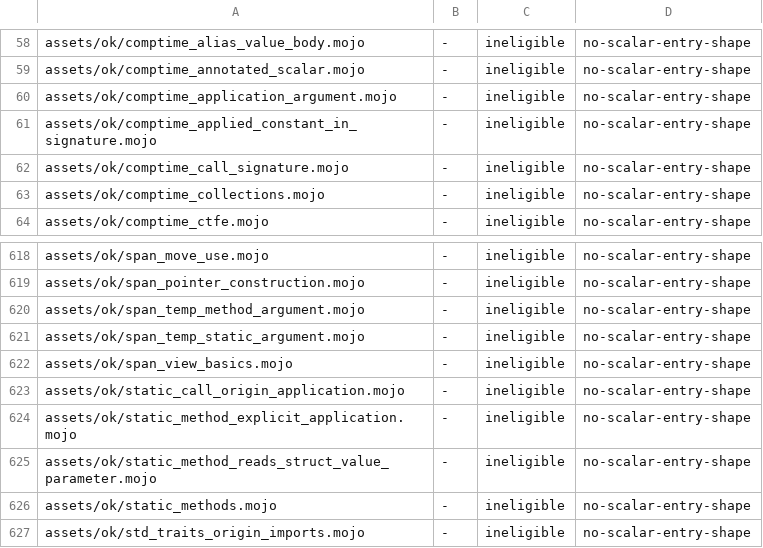
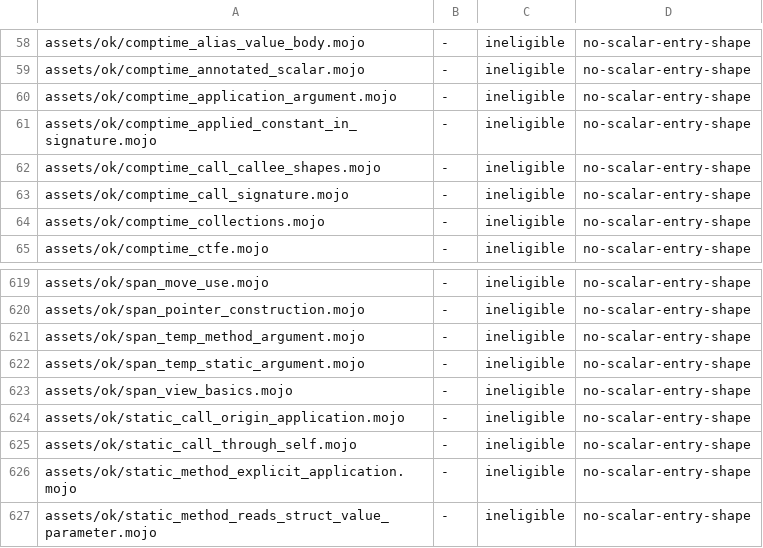
Before and after one commit to bpr/mojito, a TSV file: conformance/pliron-scalar.tsv, drawn as a sheet; only a part is shown, gaps mark what is left out; the shorter side is filled out with more unchanged rows.

```diff
--- a/conformance/pliron-scalar.tsv
+++ b/conformance/pliron-scalar.tsv
@@ -61,2 +61,3 @@ assets/ok/comptime_application_argument.mojo	-	ineligible	no-scalar-entry-shape
 assets/ok/comptime_applied_constant_in_signature.mojo	-	ineligible	no-scalar-entry-shape
+assets/ok/comptime_call_callee_shapes.mojo	-	ineligible	no-scalar-entry-shape
 assets/ok/comptime_call_signature.mojo	-	ineligible	no-scalar-entry-shape
@@ -623,2 +624,3 @@ assets/ok/span_view_basics.mojo	-	ineligible	no-scalar-entry-shape
 assets/ok/static_call_origin_application.mojo	-	ineligible	no-scalar-entry-shape
+assets/ok/static_call_through_self.mojo	-	ineligible	no-scalar-entry-shape
 assets/ok/static_method_explicit_application.mojo	-	ineligible	no-scalar-entry-shape
```
Also changed, not shown: conformance/assets-mojo-errors.tsv, conformance/assets-mojo-rejects.tsv, 24 other files.
